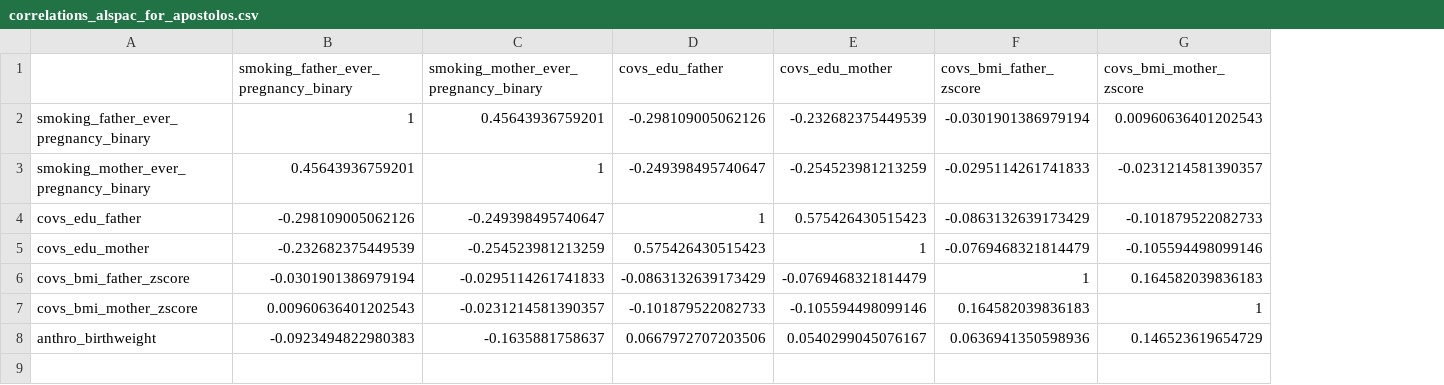
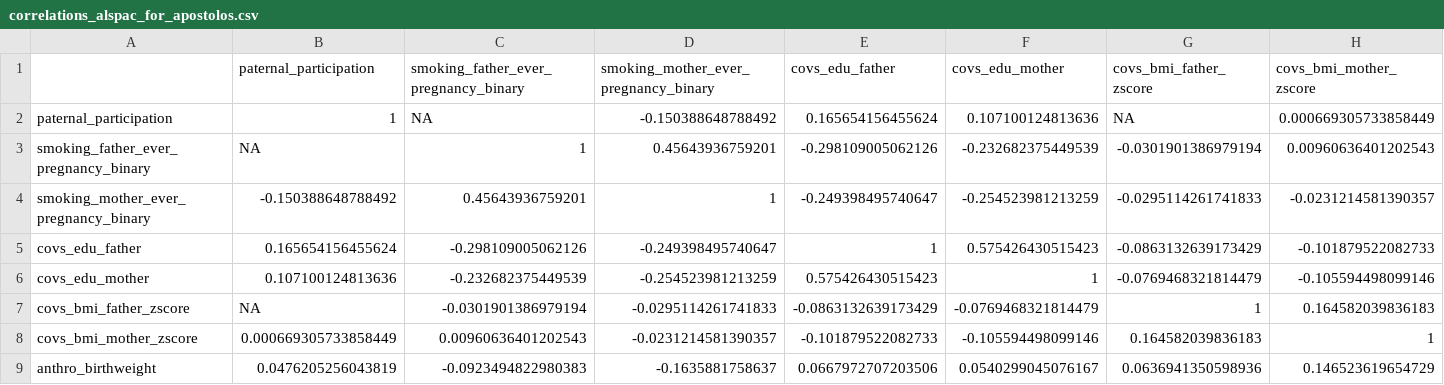
Before and after one commit to ammegandchips/EPoCH, a CSV file: paternal_data_challenges_paper/correlations_alspac_for_apostolos.csv, drawn as a sheet; only a part is shown; addresses are those after the commit; rows hold the shown columns only; the diff names each change by its address in the sheet, - before the commit and + after, or states it on an @@ line.

```diff
--- a/paternal_data_challenges_paper/correlations_alspac_for_apostolos.csv
+++ b/paternal_data_challenges_paper/correlations_alspac_for_apostolos.csv
+column B (paternal_participation), rows 3-9: NA | -0.150388648788492 | 0.165654156455624 | 0.107100124813636 | NA | 0.000669305733858449 | 0.0476205256043819
+row 2: paternal_participation | 1 | NA | -0.150388648788492 | 0.165654156455624 | 0.107100124813636 | NA | 0.000669305733858449
```
Also changed, not shown: paternal_data_challenges_paper/proportions_for_apostolos.csv, paternal_data_challenges_paper/regression_parameters_for_apostolos.csv, 2 other files.
